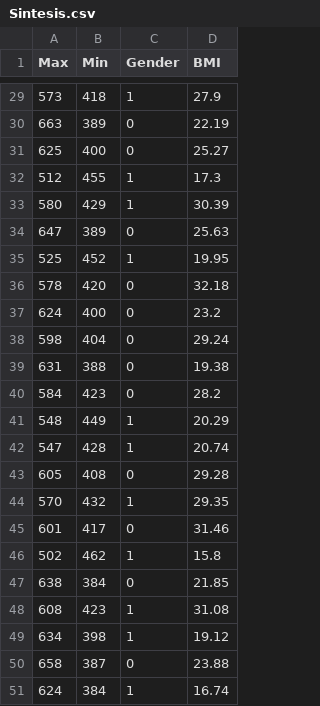
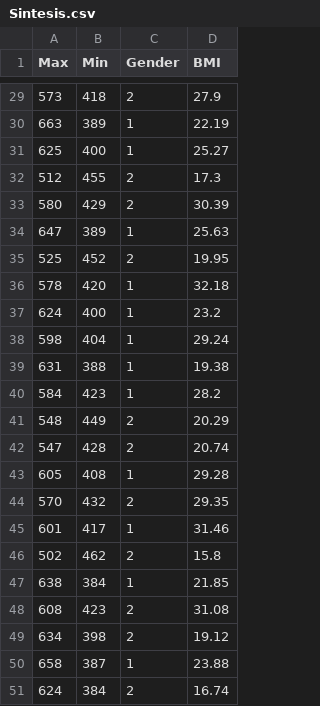
Before and after one commit to nathanromora/TA, a CSV file: Sintesis.csv, drawn as a sheet; only a part is shown, gaps mark what is left out; the diff covers the shown part only.

```diff
--- a/Sintesis.csv
+++ b/Sintesis.csv
@@ -29,23 +29,23 @@
-573,418,1,27.9
-663,389,0,22.19
-625,400,0,25.27
-512,455,1,17.3
-580,429,1,30.39
-647,389,0,25.63
-525,452,1,19.95
-578,420,0,32.18
-624,400,0,23.2
-598,404,0,29.24
-631,388,0,19.38
-584,423,0,28.2
-548,449,1,20.29
-547,428,1,20.74
-605,408,0,29.28
-570,432,1,29.35
-601,417,0,31.46
-502,462,1,15.8
-638,384,0,21.85
-608,423,1,31.08
-634,398,1,19.12
-658,387,0,23.88
-624,384,1,16.74
+573,418,2,27.9
+663,389,1,22.19
+625,400,1,25.27
+512,455,2,17.3
+580,429,2,30.39
+647,389,1,25.63
+525,452,2,19.95
+578,420,1,32.18
+624,400,1,23.2
+598,404,1,29.24
+631,388,1,19.38
+584,423,1,28.2
+548,449,2,20.29
+547,428,2,20.74
+605,408,1,29.28
+570,432,2,29.35
+601,417,1,31.46
+502,462,2,15.8
+638,384,1,21.85
+608,423,2,31.08
+634,398,2,19.12
+658,387,1,23.88
+624,384,2,16.74
```
Also changed, not shown: 27 edited cells elsewhere in this file.
